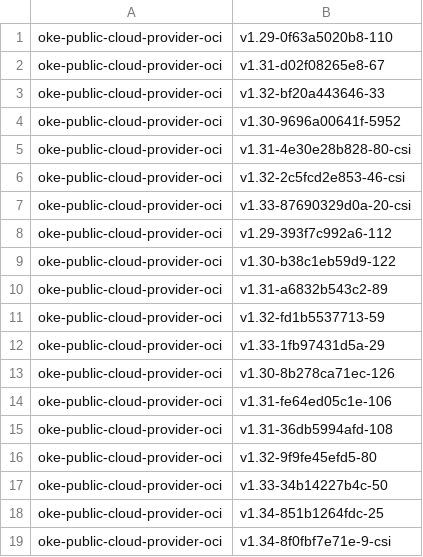
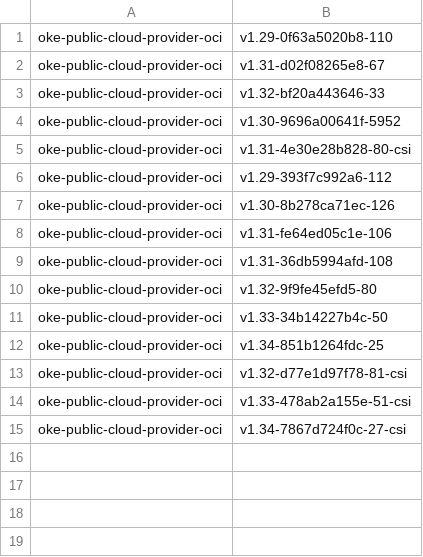
Before and after one commit to AkarshES/oci-cloud-controller-manager, a CSV file: MANIFEST.csv, drawn as a sheet.

```diff
--- a/MANIFEST.csv
+++ b/MANIFEST.csv
@@ -5,9 +5,3 @@ oke-public-cloud-provider-oci                     , v1.30-9696a00641f-5952
 oke-public-cloud-provider-oci                     , v1.31-4e30e28b828-80-csi
-oke-public-cloud-provider-oci                     , v1.32-2c5fcd2e853-46-csi
-oke-public-cloud-provider-oci                     , v1.33-87690329d0a-20-csi
 oke-public-cloud-provider-oci                     , v1.29-393f7c992a6-112
-oke-public-cloud-provider-oci                     , v1.30-b38c1eb59d9-122
-oke-public-cloud-provider-oci                     , v1.31-a6832b543c2-89
-oke-public-cloud-provider-oci                     , v1.32-fd1b5537713-59
-oke-public-cloud-provider-oci                     , v1.33-1fb97431d5a-29
 oke-public-cloud-provider-oci                     , v1.30-8b278ca71ec-126
@@ -18,2 +12,4 @@ oke-public-cloud-provider-oci                     , v1.33-34b14227b4c-50
 oke-public-cloud-provider-oci                     , v1.34-851b1264fdc-25
-oke-public-cloud-provider-oci                     , v1.34-8f0fbf7e71e-9-csi
+oke-public-cloud-provider-oci                     , v1.32-d77e1d97f78-81-csi
+oke-public-cloud-provider-oci                     , v1.33-478ab2a155e-51-csi
+oke-public-cloud-provider-oci                     , v1.34-7867d724f0c-27-csi
```
Also changed, not shown: MANIFEST_ARCHIVE.csv, 3 other files.
